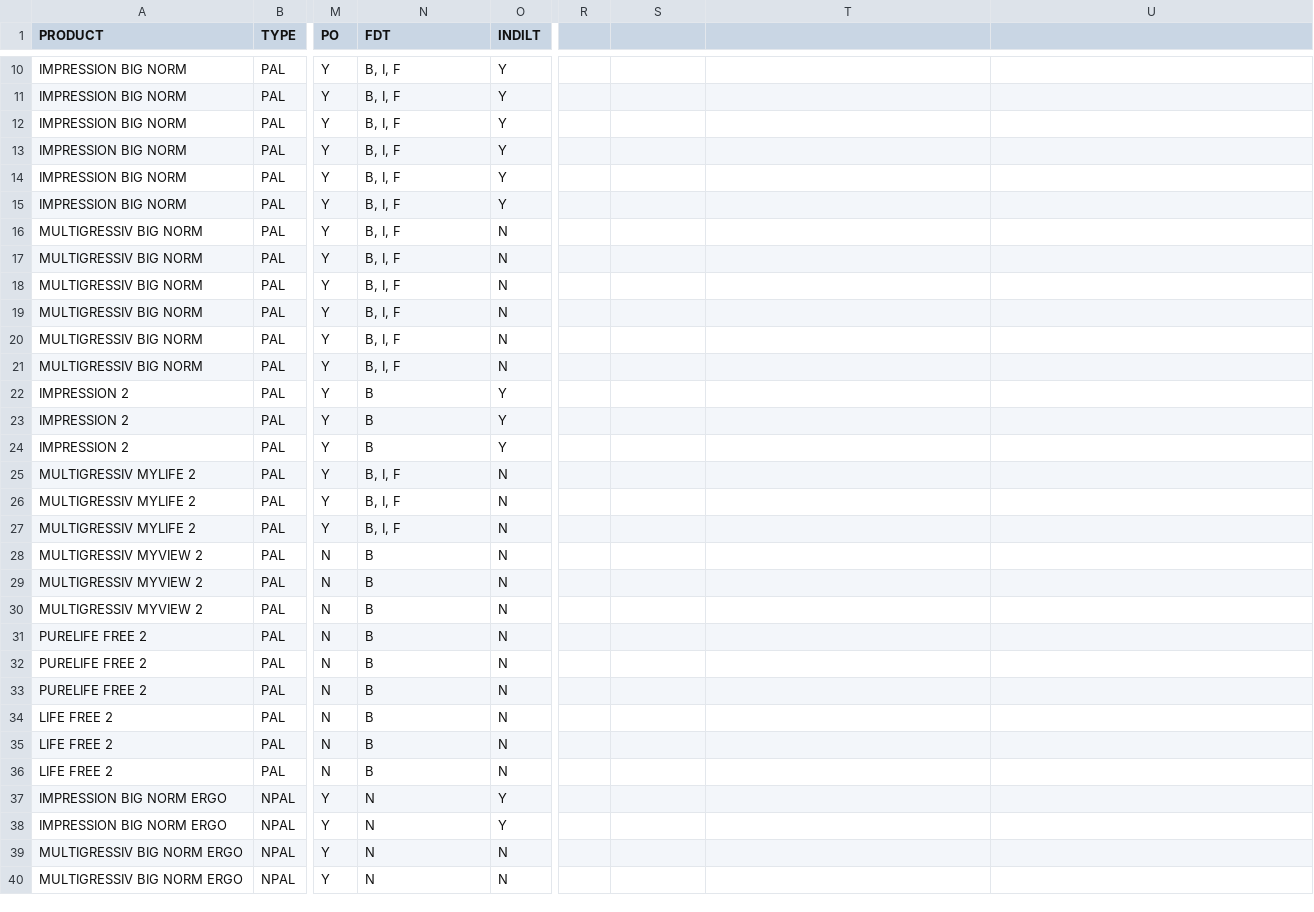
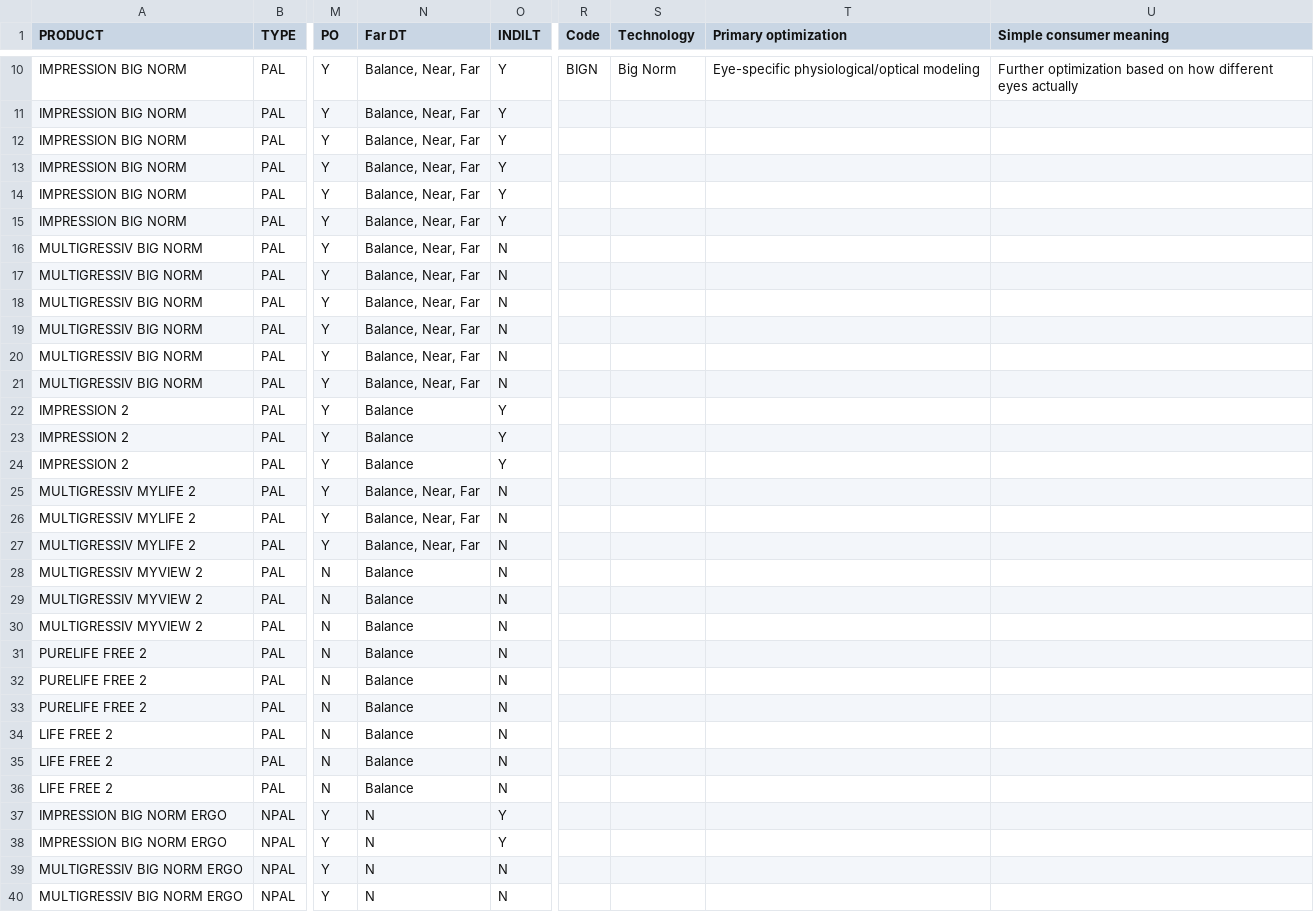
Before and after one commit to sp-rx/rodenstock, a CSV file: roden.csv, drawn as a sheet; only a part is shown, gaps mark what is left out; the diff covers the shown part only; the diff names each change by its address in the sheet, - before the commit and + after, or states it on an @@ line.

```diff
--- a/roden.csv
+++ b/roden.csv
-N1: FDT
+N1: Far DT
-R1: (empty)
+R1: Code
-S1: (empty)
+S1: Technology
-T1: (empty)
+T1: Primary optimization
-U1: (empty)
+U1: Simple consumer meaning
-N10:N21 (Far DT): B, I, F
+N10:N21 (Far DT): Balance, Near, Far
-R10 (Code): (empty)
+R10 (Code): BIGN
-S10 (Technology): (empty)
+S10 (Technology): Big Norm
-T10 (Primary optimization): (empty)
+T10 (Primary optimization): Eye-specific physiological/optical modeling
-U10 (Simple consumer meaning): (empty)
+U10 (Simple consumer meaning): Further optimization based on how different eyes actually
-N22:N24 (Far DT): B
+N22:N24 (Far DT): Balance
-N25:N27 (Far DT): B, I, F
+N25:N27 (Far DT): Balance, Near, Far
-N28:N36 (Far DT): B
+N28:N36 (Far DT): Balance
```
Also changed, not shown: 32 edited cells elsewhere in this file.
